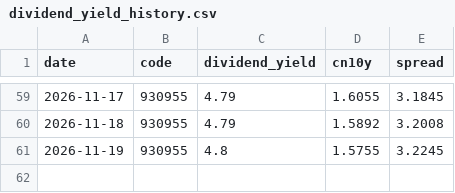
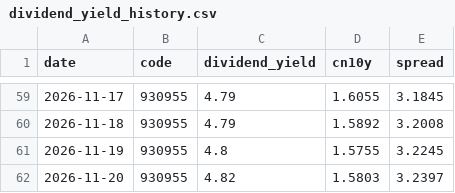
Before and after one commit to ConnieLH/etf-monitor-cloud, a CSV file: history/dividend_yield_history.csv, drawn as a sheet; only a part is shown, gaps mark what is left out; the diff names each change by its address in the sheet, - before the commit and + after, or states it on an @@ line.

```diff
--- a/history/dividend_yield_history.csv
+++ b/history/dividend_yield_history.csv
+row 62: 2026-11-20 | 930955 | 4.82 | 1.5803 | 3.2397
```
Also changed, not shown: history/daily_snapshots.csv.
